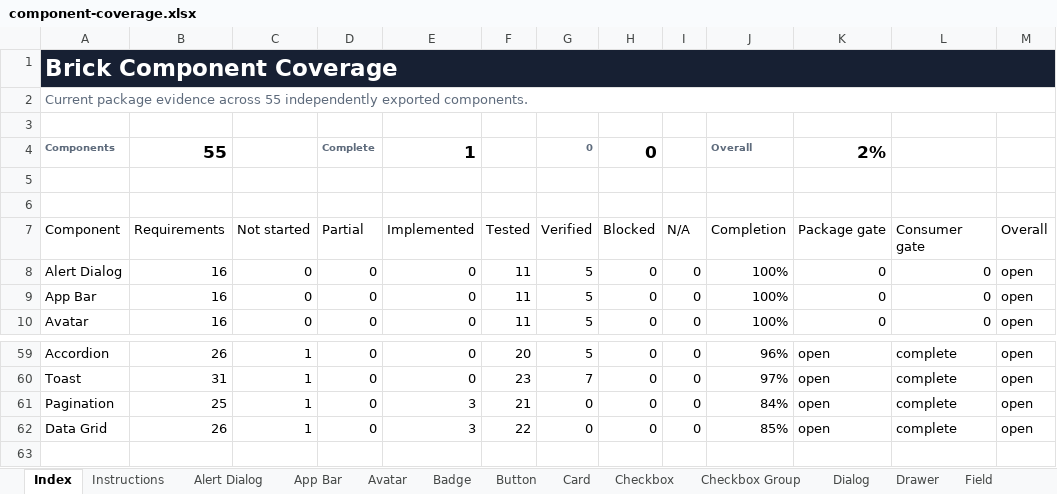
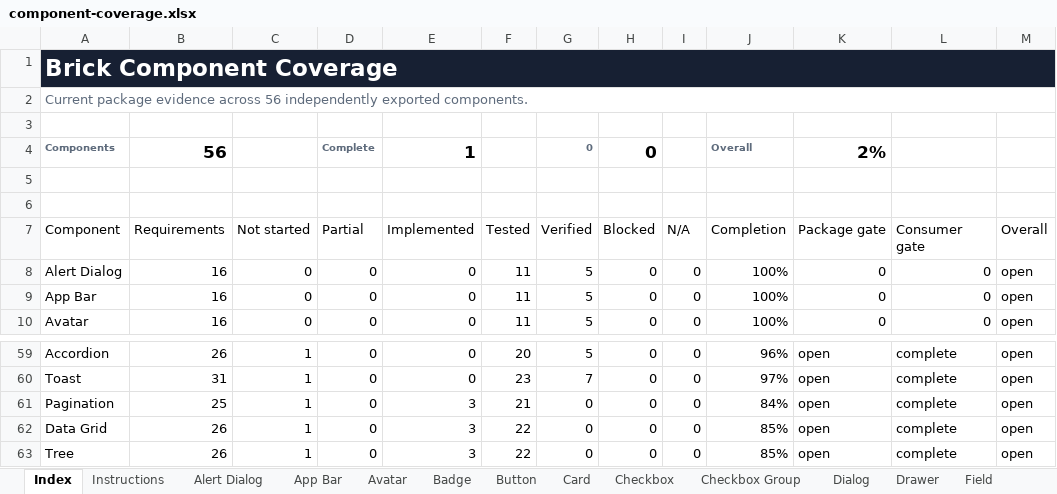
Before and after one commit to flowstack-ui/brick, an Excel workbook: playground/component-coverage.xlsx, sheet Index, drawn as a sheet; only a part is shown, gaps mark what is left out; values as stored, in another font and other column widths than the file's, no borders; charts and pictures and conditional formats and table styles not drawn; the diff names each change by its address in the sheet, - before the commit and + after, or states it on an @@ line.

Commit message:
feat: add tree

```diff
--- a/playground/component-coverage.xlsx (sheet Index)
+++ b/playground/component-coverage.xlsx (sheet Index)
-A2: …evidence across 55 independently exported…
+A2: …evidence across 56 independently exported…
-B4: 55
+B4: 56
+row 63: Tree | 26 | 1 | 0 | 3 | 22 | 0 | 0 | 0 | 85% | open | complete | open
```
Also changed, not shown: other sheet tabs, formulas that keep their value, 39 other files.
